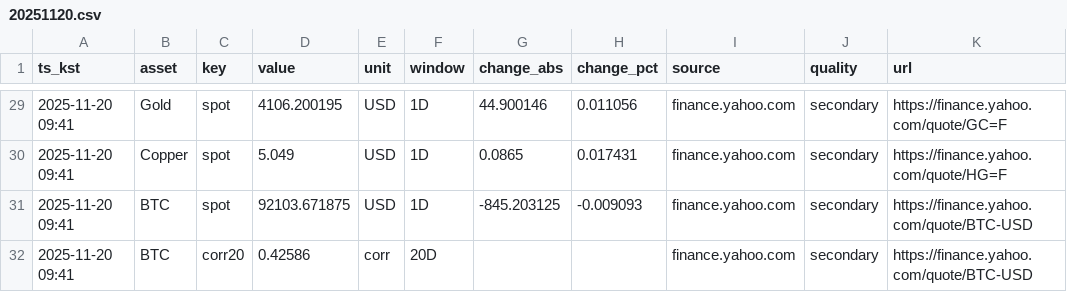
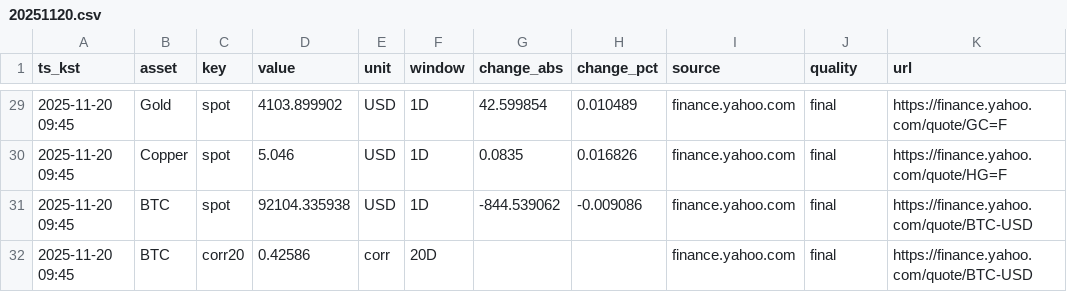
Before and after one commit to suchoforchat-creator/krx-feed, a CSV file: out/daily/20251120.csv, drawn as a sheet; only a part is shown, gaps mark what is left out; the diff covers the shown part only; the diff names each change by its address in the sheet, - before the commit and + after, or states it on an @@ line.

```diff
--- a/out/daily/20251120.csv
+++ b/out/daily/20251120.csv
-A29:A32 (ts_kst): 2025-11-20 09:41
+A29:A32 (ts_kst): 2025-11-20 09:45
-D29 (value): 4106.200195
+D29 (value): 4103.899902
-G29 (change_abs): 44.900146
+G29 (change_abs): 42.599854
-H29 (change_pct): 0.011056
+H29 (change_pct): 0.010489
-J29:J32 (quality): secondary
+J29:J32 (quality): final
-D30 (value): 5.049
+D30 (value): 5.046
-G30 (change_abs): 0.0865
+G30 (change_abs): 0.0835
-H30 (change_pct): 0.017431
+H30 (change_pct): 0.016826
-D31 (value): 92103.671875
+D31 (value): 92104.335938
-G31 (change_abs): -845.203125
+G31 (change_abs): -844.539062
-H31 (change_pct): -0.009093
+H31 (change_pct): -0.009086
```
Also changed, not shown: 73 edited cells elsewhere in this file, out/history.csv, out/latest.csv, 1 other file.
